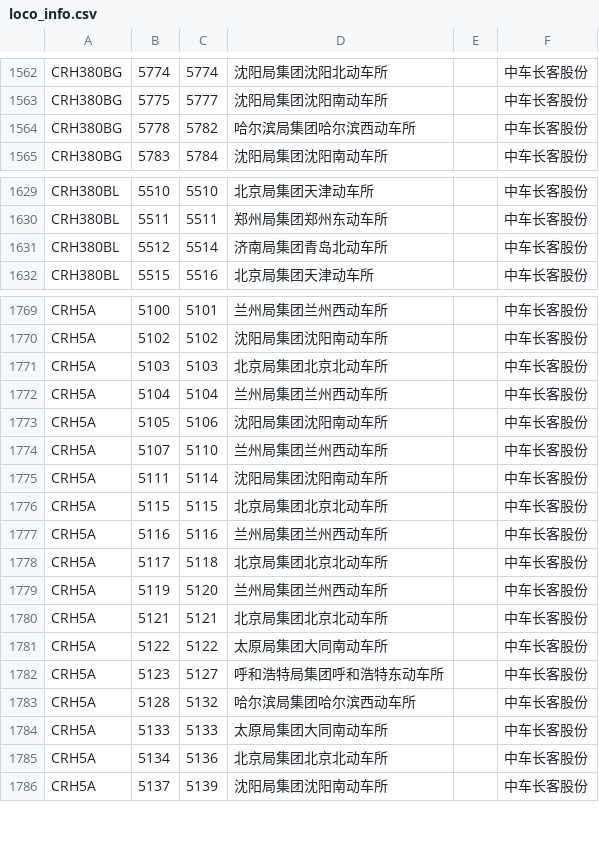
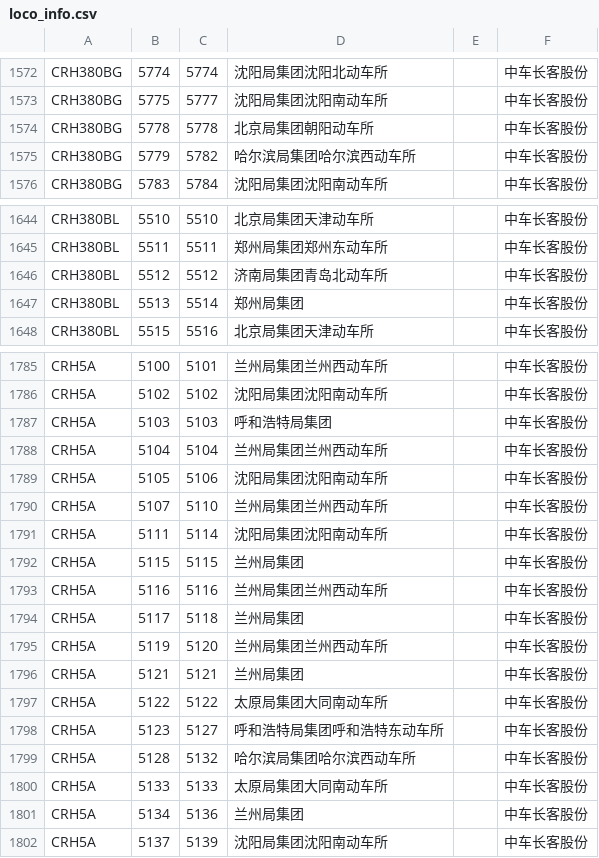
Before and after one commit to undef-i/LBJ_Console, a CSV file: loco_info.csv, drawn as a sheet; only a part is shown, gaps mark what is left out; the diff covers the shown part only.

```diff
--- a/loco_info.csv
+++ b/loco_info.csv
@@ -1563,3 +1573,4 @@ CRH380BG,5774,5774,沈阳局集团沈阳北动车所,,中车长客股份
 CRH380BG,5775,5777,沈阳局集团沈阳南动车所,,中车长客股份
-CRH380BG,5778,5782,哈尔滨局集团哈尔滨西动车所,,中车长客股份
+CRH380BG,5778,5778,北京局集团朝阳动车所,,中车长客股份
+CRH380BG,5779,5782,哈尔滨局集团哈尔滨西动车所,,中车长客股份
 CRH380BG,5783,5784,沈阳局集团沈阳南动车所,,中车长客股份
@@ -1630,3 +1645,4 @@ CRH380BL,5510,5510,北京局集团天津动车所,,中车长客股份
 CRH380BL,5511,5511,郑州局集团郑州东动车所,,中车长客股份
-CRH380BL,5512,5514,济南局集团青岛北动车所,,中车长客股份
+CRH380BL,5512,5512,济南局集团青岛北动车所,,中车长客股份
+CRH380BL,5513,5514,郑州局集团,,中车长客股份
 CRH380BL,5515,5516,北京局集团天津动车所,,中车长客股份
@@ -1770,3 +1786,3 @@ CRH5A,5100,5101,兰州局集团兰州西动车所,,中车长客股份
 CRH5A,5102,5102,沈阳局集团沈阳南动车所,,中车长客股份
-CRH5A,5103,5103,北京局集团北京北动车所,,中车长客股份
+CRH5A,5103,5103,呼和浩特局集团,,中车长客股份
 CRH5A,5104,5104,兰州局集团兰州西动车所,,中车长客股份
@@ -1775,7 +1791,7 @@ CRH5A,5107,5110,兰州局集团兰州西动车所,,中车长客股份
 CRH5A,5111,5114,沈阳局集团沈阳南动车所,,中车长客股份
-CRH5A,5115,5115,北京局集团北京北动车所,,中车长客股份
+CRH5A,5115,5115,兰州局集团,,中车长客股份
 CRH5A,5116,5116,兰州局集团兰州西动车所,,中车长客股份
-CRH5A,5117,5118,北京局集团北京北动车所,,中车长客股份
+CRH5A,5117,5118,兰州局集团,,中车长客股份
 CRH5A,5119,5120,兰州局集团兰州西动车所,,中车长客股份
-CRH5A,5121,5121,北京局集团北京北动车所,,中车长客股份
+CRH5A,5121,5121,兰州局集团,,中车长客股份
 CRH5A,5122,5122,太原局集团大同南动车所,,中车长客股份
@@ -1784,3 +1800,3 @@ CRH5A,5128,5132,哈尔滨局集团哈尔滨西动车所,,中车长客股份
 CRH5A,5133,5133,太原局集团大同南动车所,,中车长客股份
-CRH5A,5134,5136,北京局集团北京北动车所,,中车长客股份
+CRH5A,5134,5136,兰州局集团,,中车长客股份
 CRH5A,5137,5139,沈阳局集团沈阳南动车所,,中车长客股份
```
Also changed, not shown: 15 added rows, 1 removed row and 32 edited cells elsewhere in this file, 1 other file.
